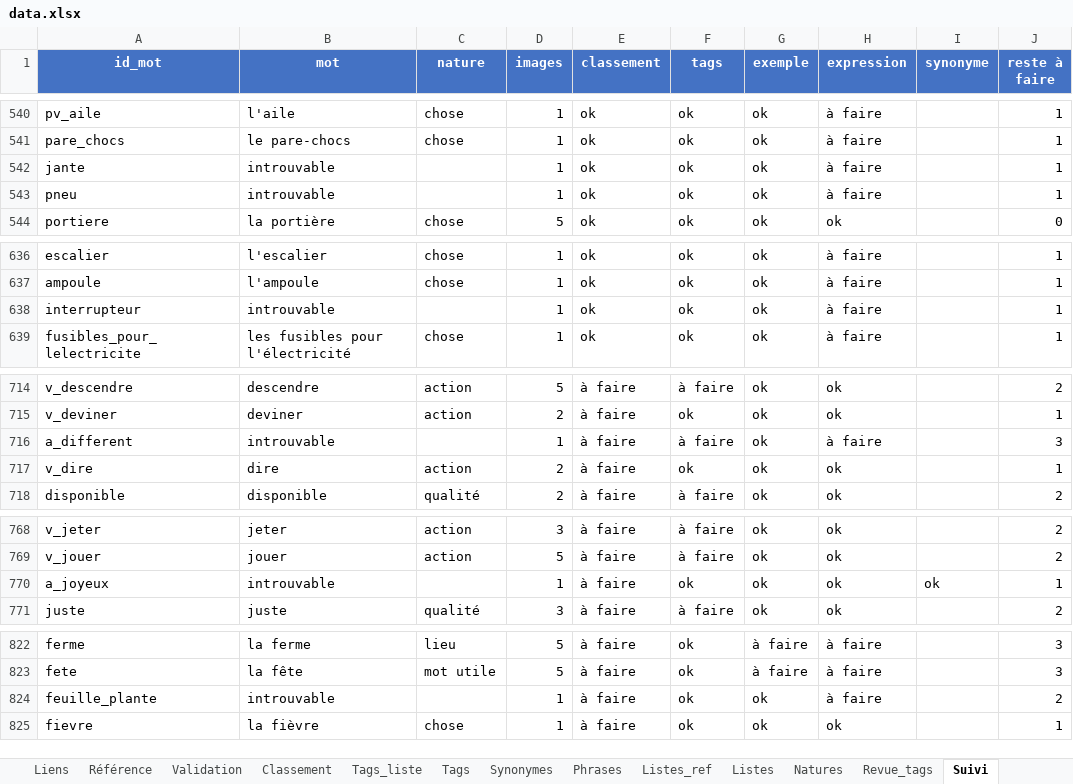
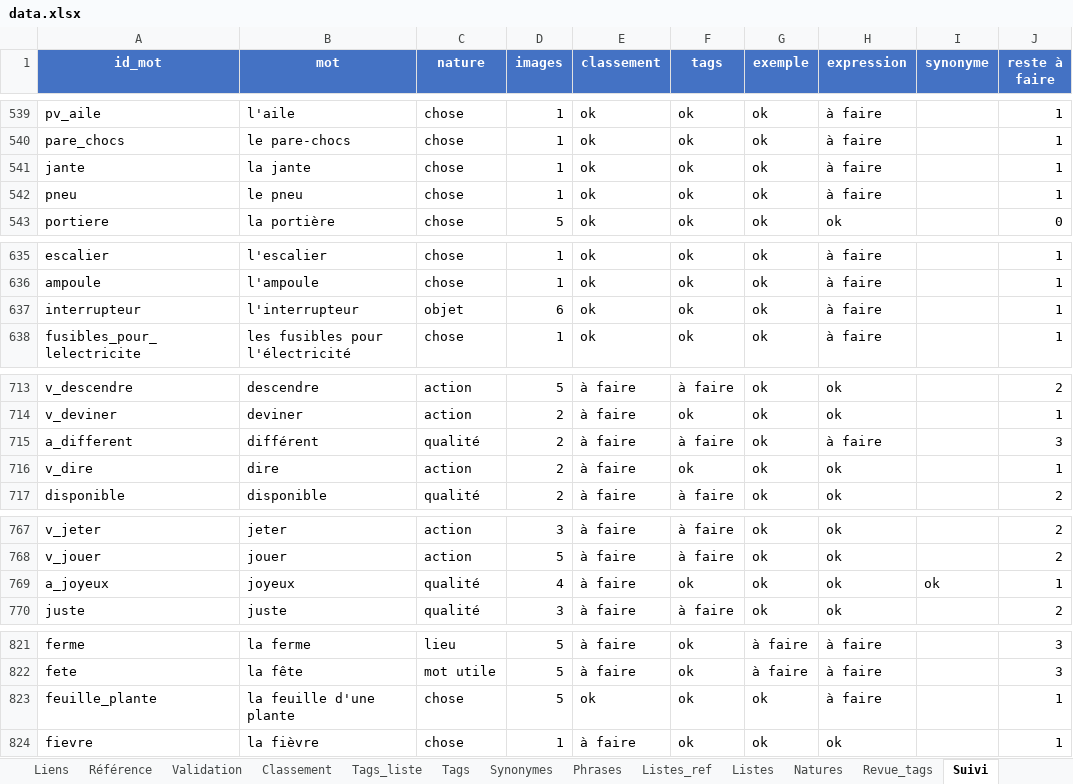
Before and after one commit to olaf-programmeur/vocab-app, an Excel workbook: public/data.xlsx, sheet Suivi, drawn as a sheet; only a part is shown, gaps mark what is left out; values as stored, in another font and other column widths than the file's, no borders; conditional formats not drawn; addresses are those after the commit; the diff covers the shown part only; the diff names each change by its address in the sheet, - before the commit and + after, or states it on an @@ line.

```diff
--- a/public/data.xlsx (sheet Suivi)
+++ b/public/data.xlsx (sheet Suivi)
-B541 (mot): introuvable
+B541 (mot): la jante
-C541:C542 (nature): (empty)
+C541:C542 (nature): chose
-B542 (mot): introuvable
+B542 (mot): le pneu
-B637 (mot): introuvable
+B637 (mot): l'interrupteur
-C637 (nature): (empty)
+C637 (nature): objet
-D637 (images): 1
+D637 (images): 6
-B715 (mot): introuvable
+B715 (mot): différent
-C715 (nature): (empty)
+C715 (nature): qualité
-D715 (images): 1
+D715 (images): 2
-B769 (mot): introuvable
+B769 (mot): joyeux
-C769 (nature): (empty)
+C769 (nature): qualité
-D769 (images): 1
+D769 (images): 4
-B823 (mot): introuvable
+B823 (mot): la feuille d'une plante
-C823 (nature): (empty)
+C823 (nature): chose
-D823 (images): 1
+D823 (images): 5
-E823 (classement): à faire
+E823 (classement): ok
-J823 (reste à faire): 2
+J823 (reste à faire): 1
```
Also changed, not shown: 1 removed row and 16 edited cells elsewhere in this sheet, sheet Validation, sheet Tags, sheet Phrases, sheet Classement, sheet Liens, sheet Synonymes, 1 more sheet, formulas that keep their value.
